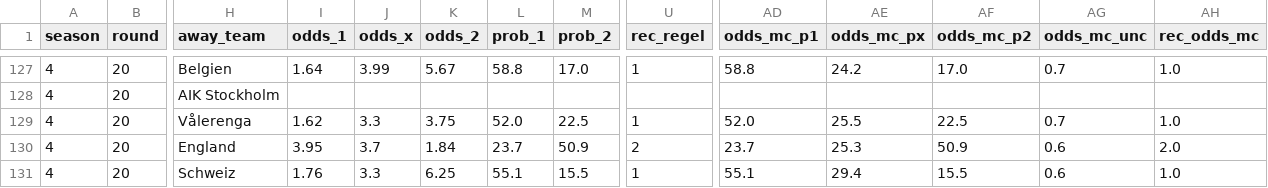
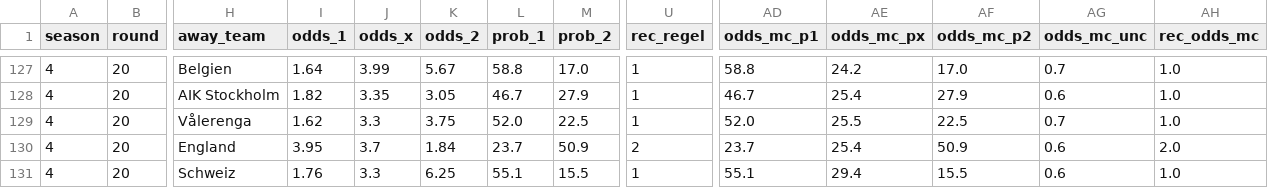
Before and after one commit to Stenner93/Odds, a CSV file: data/odds.csv, drawn as a sheet; only a part is shown, gaps mark what is left out; the diff covers the shown part only; the diff names each change by its address in the sheet, - before the commit and + after, or states it on an @@ line.

```diff
--- a/data/odds.csv
+++ b/data/odds.csv
-I128 (odds_1): (empty)
+I128 (odds_1): 1.82
-J128 (odds_x): (empty)
+J128 (odds_x): 3.35
-K128 (odds_2): (empty)
+K128 (odds_2): 3.05
-L128 (prob_1): (empty)
+L128 (prob_1): 46.7
-M128 (prob_2): (empty)
+M128 (prob_2): 27.9
-U128 (rec_regel): (empty)
+U128 (rec_regel): 1
-AD128 (odds_mc_p1): (empty)
+AD128 (odds_mc_p1): 46.7
-AE128 (odds_mc_px): (empty)
+AE128 (odds_mc_px): 25.4
-AF128 (odds_mc_p2): (empty)
+AF128 (odds_mc_p2): 27.9
-AG128 (odds_mc_unc): (empty)
+AG128 (odds_mc_unc): 0.6
-AH128 (rec_odds_mc): (empty)
+AH128 (rec_odds_mc): 1.0
-AE130 (odds_mc_px): 25.3
+AE130 (odds_mc_px): 25.4
```
Also changed, not shown: 34 edited cells elsewhere in this file, 1 other file.
